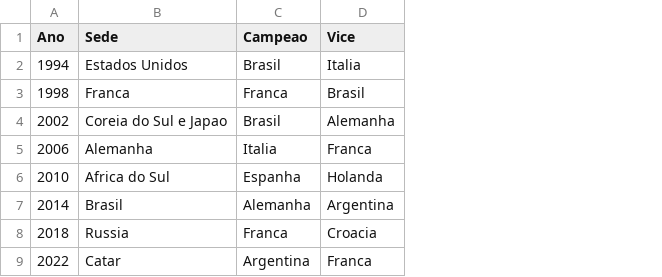
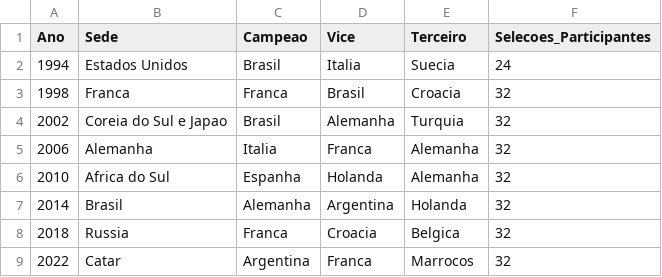
Before and after one commit to ItaloBM/Trabalho_Inteligencia-Artificial_Chatbot, a CSV file: copa.csv, drawn as a sheet; the diff names each change by its address in the sheet, - before the commit and + after, or states it on an @@ line.

```diff
--- a/copa.csv
+++ b/copa.csv
+column E (Terceiro), rows 2-9: Suecia | Croacia | Turquia | Alemanha | Alemanha | Holanda | Belgica | Marrocos
+column F (Selecoes_Participantes), rows 2-9: 24 | 32 | 32 | 32 | 32 | 32 | 32 | 32
```
Also changed, not shown: 1 other file.
